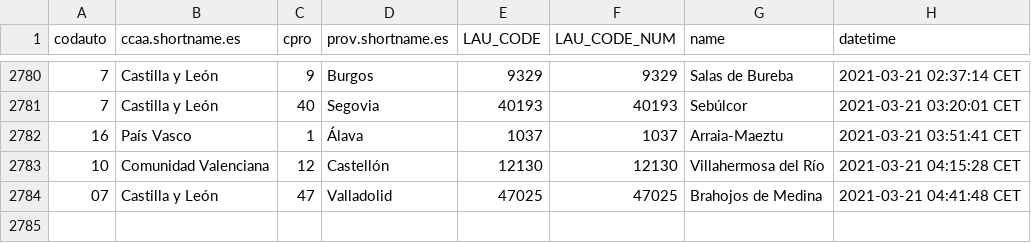
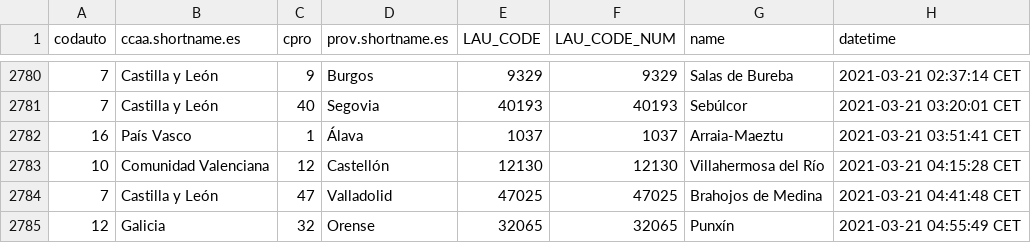
Before and after one commit to dieghernan/spain-munic-bot, a CSV file: assets/datalog.csv, drawn as a sheet; only a part is shown, gaps mark what is left out.

```diff
--- a/assets/datalog.csv
+++ b/assets/datalog.csv
@@ -2783,2 +2783,3 @@
 "10","Comunidad Valenciana","12","Castellón","12130",12130,"Villahermosa del Río","2021-03-21 04:15:28 CET"
-"07","Castilla y León","47","Valladolid","47025",47025,"Brahojos de Medina","2021-03-21 04:41:48 CET"
+"7","Castilla y León","47","Valladolid","47025",47025,"Brahojos de Medina","2021-03-21 04:41:48 CET"
+"12","Galicia","32","Orense","32065",32065,"Punxín","2021-03-21 04:55:49 CET"
```
Also changed, not shown: 7 other files.
